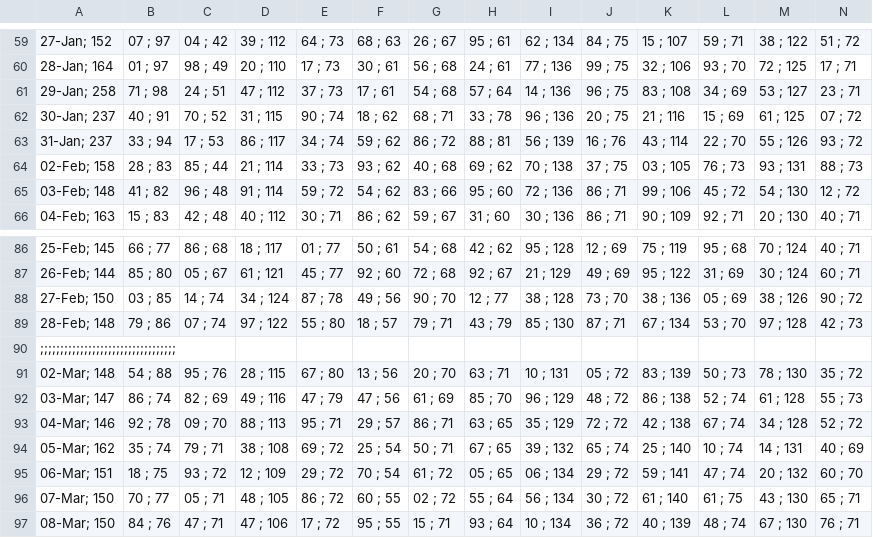
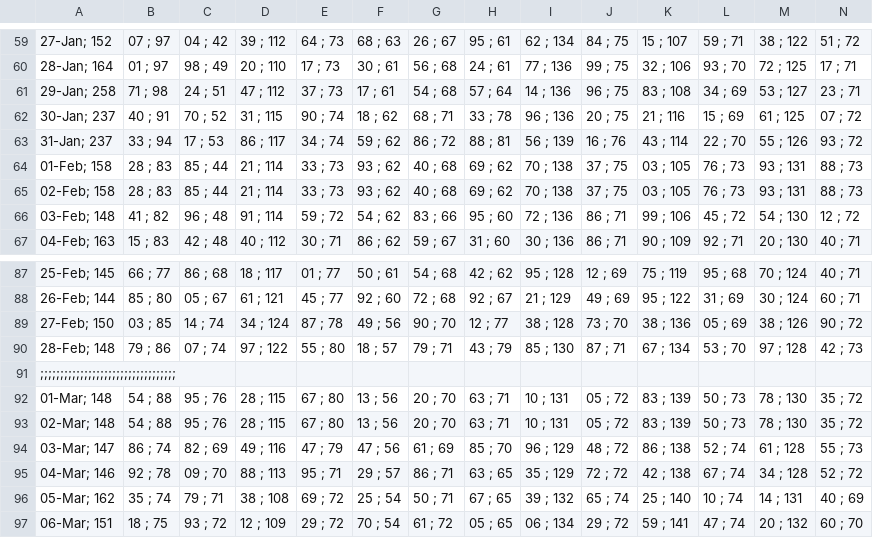
Before and after one commit to alganii14/grafik, a CSV file: csv kcp/casa.csv, drawn as a sheet; only a part is shown, gaps mark what is left out; the shorter side is filled out with more unchanged rows; rows hold the shown columns only; the diff names each change by its address in the sheet, - before the commit and + after, or states it on an @@ line.

```diff
--- a/csv kcp/casa.csv
+++ b/csv kcp/casa.csv
+row 64: 01-Feb; 158 | 28 ; 83 | 85 ; 44 | 21 ; 114 | 33 ; 73 | 93 ; 62 | 40 ; 68 | 69 ; 62 | 70 ; 138 | 37 ; 75 | 03 ; 105 | 76 ; 73 | 93 ; 131 | 88 ; 73
+row 92: 01-Mar; 148 | 54 ; 88 | 95 ; 76 | 28 ; 115 | 67 ; 80 | 13 ; 56 | 20 ; 70 | 63 ; 71 | 10 ; 131 | 05 ; 72 | 83 ; 139 | 50 ; 73 | 78 ; 130 | 35 ; 72
```
Also changed, not shown: csv kcp/depo.csv, csv kcp/dpk.csv, 25 other files.
